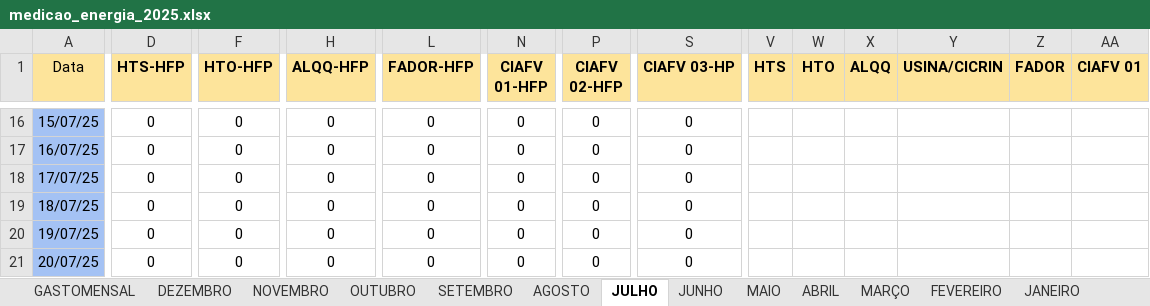
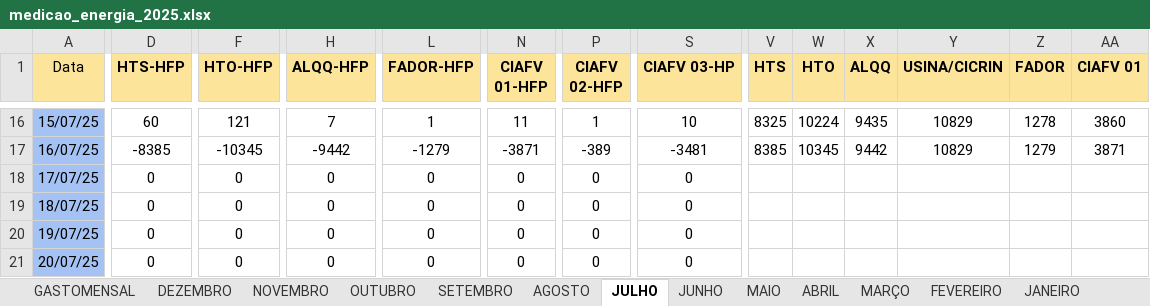
Before and after one commit to MarquezziniBL/Dashboardenergia, an Excel workbook: medicao_energia_2025.xlsx, sheet JULHO, drawn as a sheet; only a part is shown, gaps mark what is left out; values as stored, in another font and other column widths than the file's, no borders; the diff covers the shown part only; the diff names each change by its address in the sheet, - before the commit and + after, or states it on an @@ line.

```diff
--- a/medicao_energia_2025.xlsx (sheet JULHO)
+++ b/medicao_energia_2025.xlsx (sheet JULHO)
-D16 (HTS-HFP): 0
+D16 (HTS-HFP): 60
-F16 (HTO-HFP): 0
+F16 (HTO-HFP): 121
-H16 (ALQQ-HFP): 0
+H16 (ALQQ-HFP): 7
-L16 (FADOR-HFP): 0
+L16 (FADOR-HFP): 1
-N16 (CIAFV 01-HFP): 0
+N16 (CIAFV 01-HFP): 11
-P16 (CIAFV 02-HFP): 0
+P16 (CIAFV 02-HFP): 1
-S16 (CIAFV 03-HP): 0
+S16 (CIAFV 03-HP): 10
-V16 (HTS): (empty)
+V16 (HTS): 8325
-W16 (HTO): (empty)
+W16 (HTO): 10224
-X16 (ALQQ): (empty)
+X16 (ALQQ): 9435
-Y16:Y17 (USINA/CICRIN): (empty)
+Y16:Y17 (USINA/CICRIN): 10829
-Z16 (FADOR): (empty)
+Z16 (FADOR): 1278
-AA16 (CIAFV 01): (empty)
+AA16 (CIAFV 01): 3860
-D17 (HTS-HFP): 0
+D17 (HTS-HFP): -8385
-F17 (HTO-HFP): 0
+F17 (HTO-HFP): -10345
-H17 (ALQQ-HFP): 0
+H17 (ALQQ-HFP): -9442
-L17 (FADOR-HFP): 0
+L17 (FADOR-HFP): -1279
-N17 (CIAFV 01-HFP): 0
+N17 (CIAFV 01-HFP): -3871
-P17 (CIAFV 02-HFP): 0
+P17 (CIAFV 02-HFP): -389
-S17 (CIAFV 03-HP): 0
+S17 (CIAFV 03-HP): -3481
-V17 (HTS): (empty)
+V17 (HTS): 8385
-W17 (HTO): (empty)
+W17 (HTO): 10345
-X17 (ALQQ): (empty)
+X17 (ALQQ): 9442
-Z17 (FADOR): (empty)
+Z17 (FADOR): 1279
-AA17 (CIAFV 01): (empty)
+AA17 (CIAFV 01): 3871
```
Also changed, not shown: 46 edited cells elsewhere in this sheet, 1 other file.
